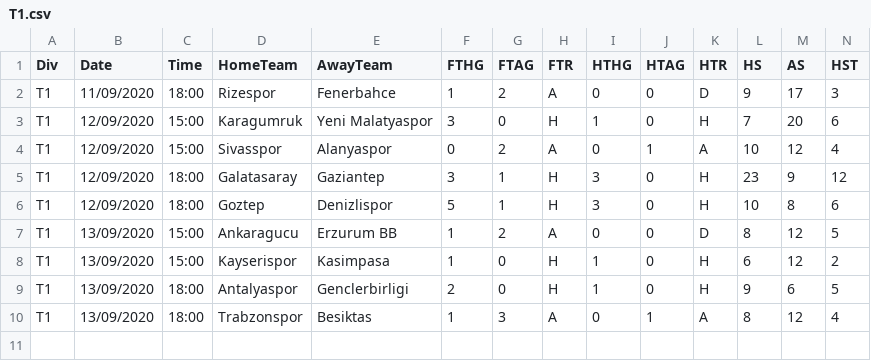
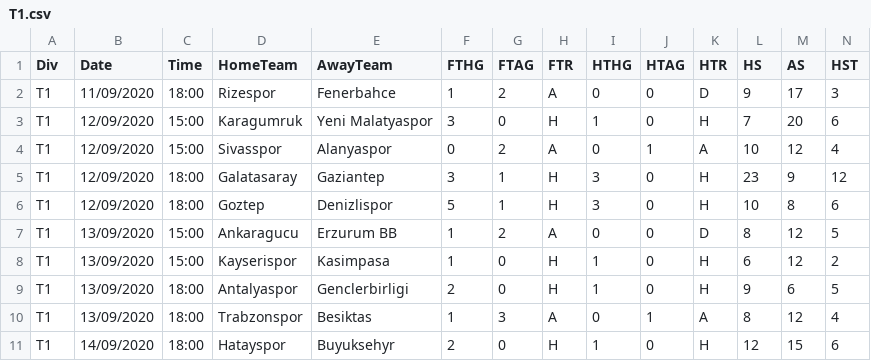
Before and after one commit to gitboyzorro5/FDAS, a CSV file: T1.csv, drawn as a sheet; only a part is shown; rows hold the shown columns only; the diff names each change by its address in the sheet, - before the commit and + after, or states it on an @@ line.

```diff
--- a/T1.csv
+++ b/T1.csv
+row 11: T1 | 14/09/2020 | 18:00 | Hatayspor | Buyuksehyr | 2 | 0 | H | 1 | 0 | H | 12 | 15 | 6
```
Also changed, not shown: B1.csv, E0.csv, 17 other files.
